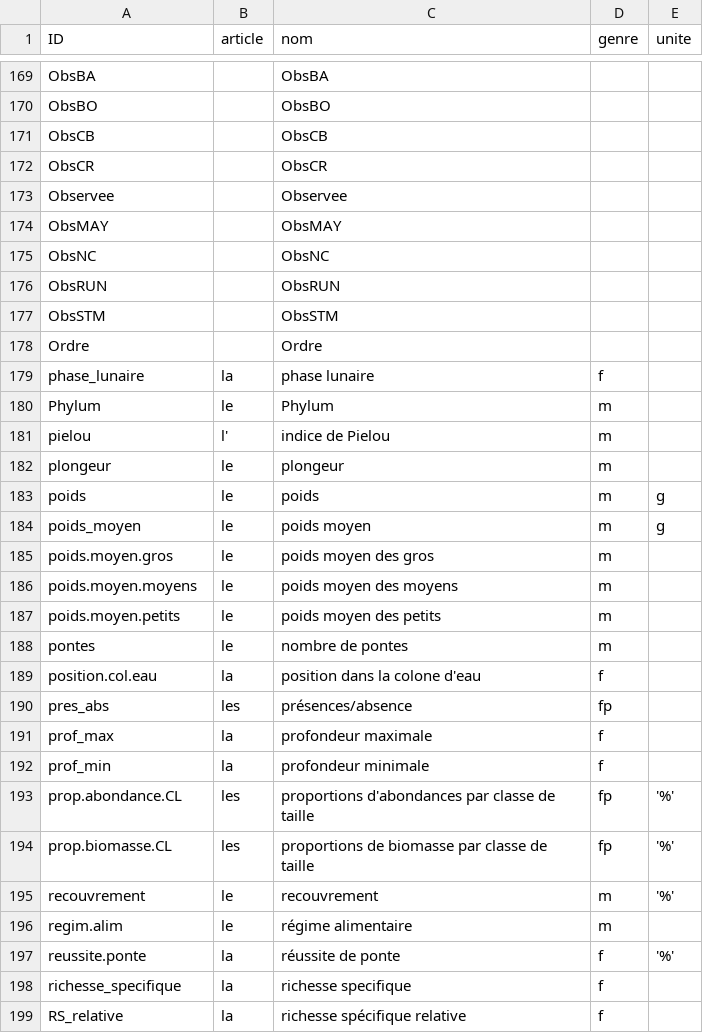
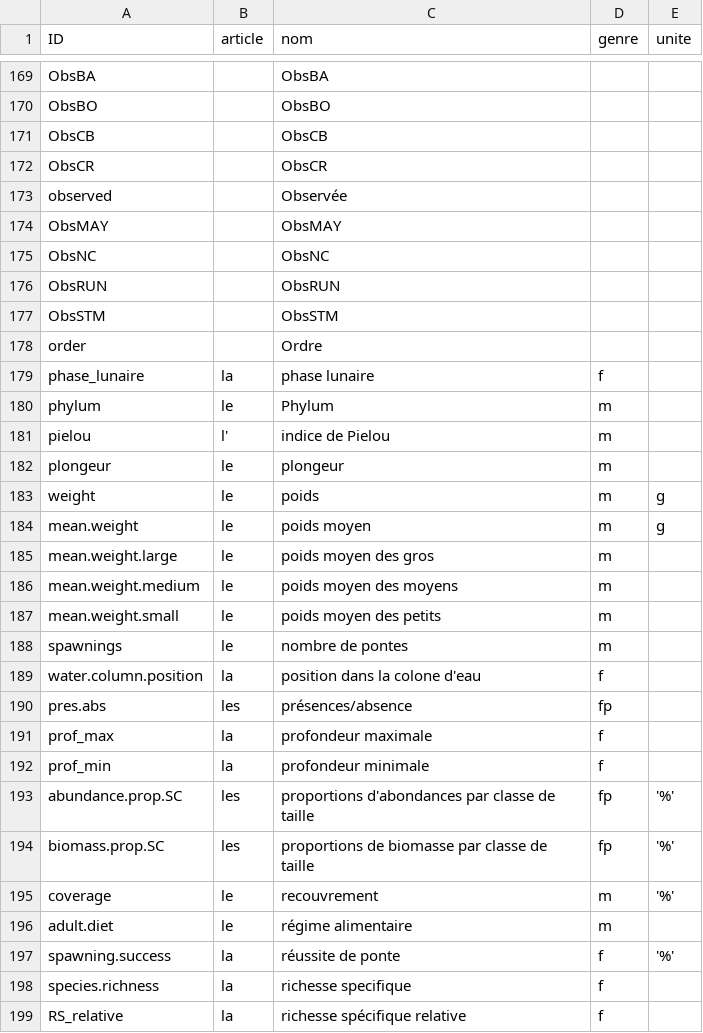
Before and after one commit to yreecht/Plateforme_PAMPA, a CSV file: Scripts_Biodiv/VariableNames_fr.csv, drawn as a sheet; only a part is shown, gaps mark what is left out; the diff covers the shown part only.

```diff
--- a/Scripts_Biodiv/VariableNames_fr.csv
+++ b/Scripts_Biodiv/VariableNames_fr.csv
@@ -172,3 +172,3 @@ ObsCB,,ObsCB,,
 ObsCR,,ObsCR,,
-Observee,,Observee,,
+observed,,Observée,,
 ObsMAY,,ObsMAY,,
@@ -177,23 +177,23 @@ ObsRUN,,ObsRUN,,
 ObsSTM,,ObsSTM,,
-Ordre,,Ordre,,
+order,,Ordre,,
 phase_lunaire,la ,phase lunaire,f,
-Phylum,le ,Phylum,m,
+phylum,le ,Phylum,m,
 pielou,l',indice de Pielou,m,
 plongeur,le ,plongeur,m,
-poids,le ,poids,m,g
-poids_moyen,le ,poids moyen,m,g
-poids.moyen.gros,le ,poids moyen des gros,m,
-poids.moyen.moyens,le ,poids moyen des moyens,m,
-poids.moyen.petits,le ,poids moyen des petits,m,
-pontes,le,nombre de pontes,m,
-position.col.eau,la ,position dans la colone d'eau,f,
-pres_abs,les ,présences/absence,fp,
+weight,le ,poids,m,g
+mean.weight,le ,poids moyen,m,g
+mean.weight.large,le ,poids moyen des gros,m,
+mean.weight.medium,le ,poids moyen des moyens,m,
+mean.weight.small,le ,poids moyen des petits,m,
+spawnings,le,nombre de pontes,m,
+water.column.position,la ,position dans la colone d'eau,f,
+pres.abs,les ,présences/absence,fp,
 prof_max,la ,profondeur maximale,f,
 prof_min,la ,profondeur minimale,f,
-prop.abondance.CL,les ,proportions d'abondances par classe de taille,fp,'%'
-prop.biomasse.CL,les ,proportions de biomasse par classe de taille,fp,'%'
-recouvrement,le ,recouvrement,m,'%'
-regim.alim,le ,régime alimentaire,m,
-reussite.ponte,la,réussite de ponte,f,'%'
-richesse_specifique,la ,richesse specifique,f,
+abundance.prop.SC,les ,proportions d'abondances par classe de taille,fp,'%'
+biomass.prop.SC,les ,proportions de biomasse par classe de taille,fp,'%'
+coverage,le ,recouvrement,m,'%'
+adult.diet,le ,régime alimentaire,m,
+spawning.success,la,réussite de ponte,f,'%'
+species.richness,la ,richesse specifique,f,
 RS_relative,la ,richesse spécifique relative,f,
```
Also changed, not shown: 4 added rows, 3 removed rows and 57 edited cells elsewhere in this file, Scripts_Biodiv/Translations.csv, Scripts_Biodiv/VariableNames_en.csv, 25 other files.
